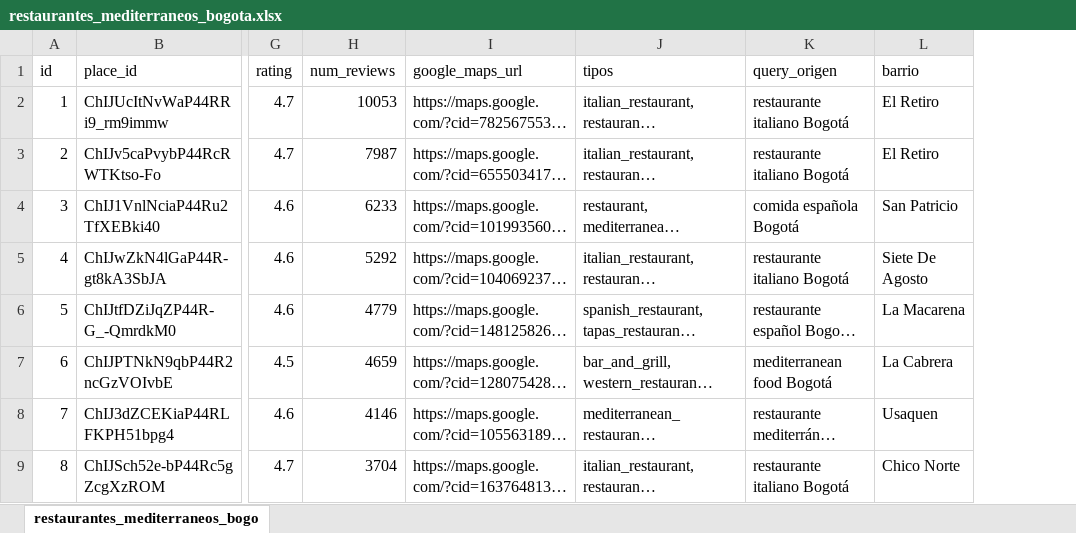
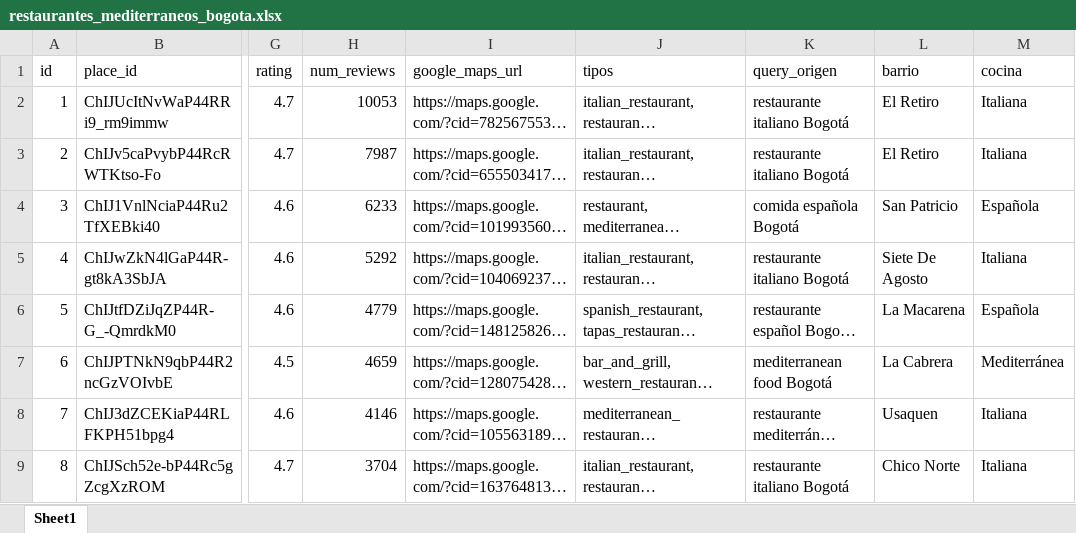
Before and after one commit to Guti345/DoingEconomics_Proyect, an Excel workbook: Data/Raw/restaurantes_mediterraneos_bogota.xlsx, sheet Sheet1, drawn as a sheet; only a part is shown, gaps mark what is left out; long unchanged cells end in …; values as stored, in another font and other column widths than the file's, no borders; the diff names each change by its address in the sheet, - before the commit and + after, or states it on an @@ line.

```diff
--- a/Data/Raw/restaurantes_mediterraneos_bogota.xlsx (sheet Sheet1)
+++ b/Data/Raw/restaurantes_mediterraneos_bogota.xlsx (sheet Sheet1)
-sheet tab: restaurantes_mediterraneos_bogo
+sheet tab: Sheet1
+column M (cocina), rows 2-9: Italiana | Italiana | Española | Italiana | Española | Mediterránea | Italiana | Italiana
```
Also changed, not shown: 2 other files.
